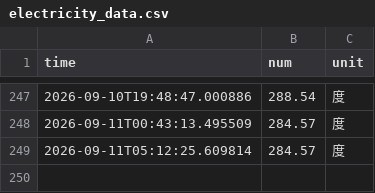
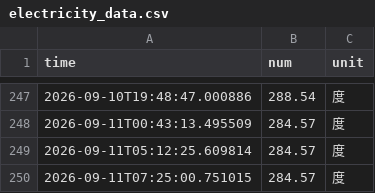
Before and after one commit to Chen-Rong-Zi/nju_electric_monitor, a CSV file: docs/data/electricity_data.csv, drawn as a sheet; only a part is shown, gaps mark what is left out.

```diff
--- a/docs/data/electricity_data.csv
+++ b/docs/data/electricity_data.csv
@@ -249 +249,2 @@ time,num,unit
 2026-09-11T05:12:25.609814,284.57,度
+2026-09-11T07:25:00.751015,284.57,度
```
Also changed, not shown: 4 other files.
